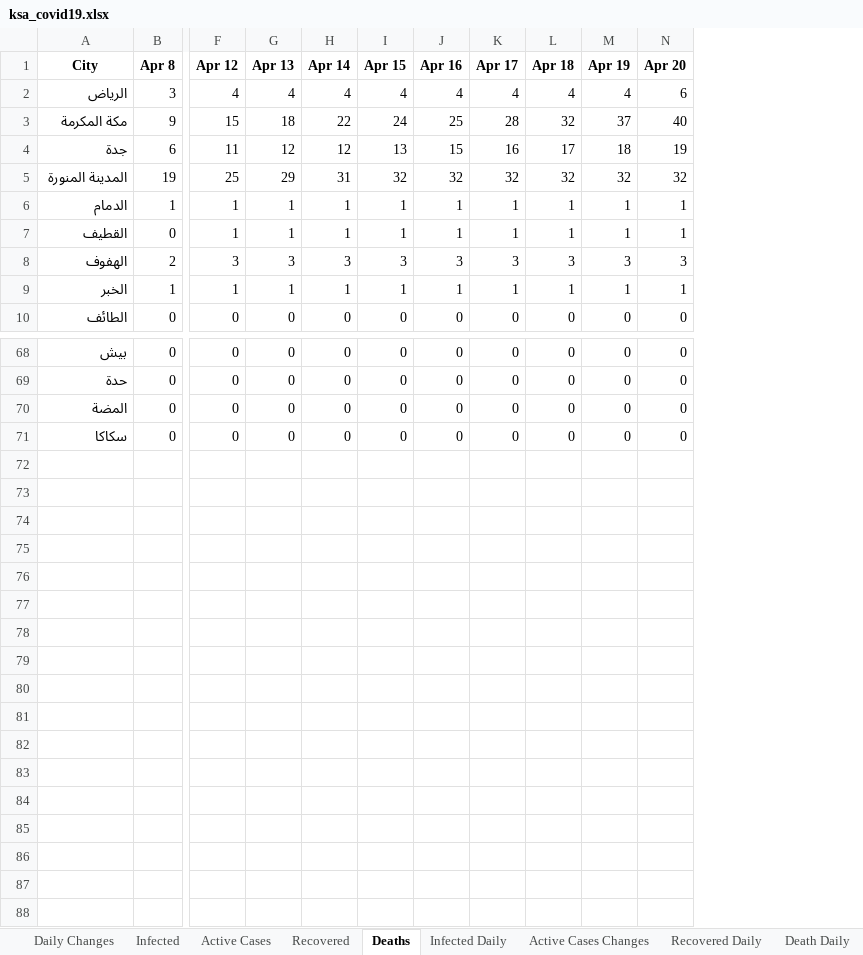
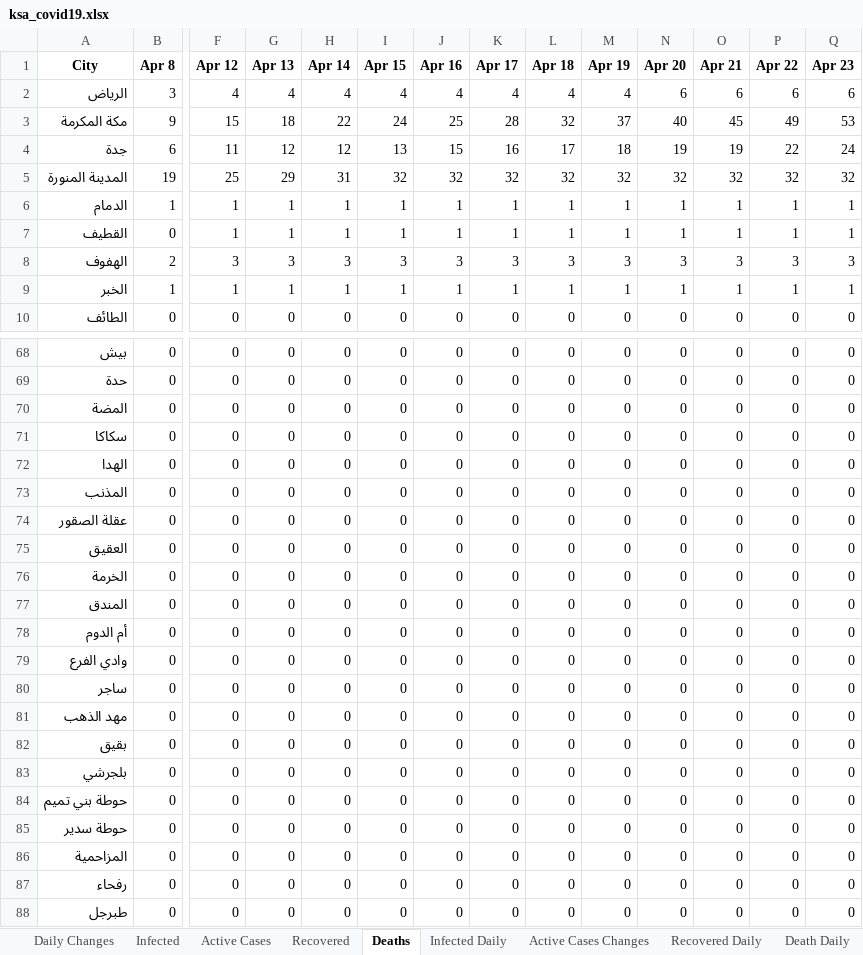
Before and after one commit to MohammedAlawami/Saudi-Arabia-COVID-19-Dashboard-Scraping, an Excel workbook: ksa_covid19.xlsx, sheet Deaths, drawn as a sheet; only a part is shown, gaps mark what is left out; values as stored, in another font and other column widths than the file's, no borders; rows hold the shown columns only; the diff names each change by its address in the sheet, - before the commit and + after, or states it on an @@ line.

```diff
--- a/ksa_covid19.xlsx (sheet Deaths)
+++ b/ksa_covid19.xlsx (sheet Deaths)
+column O (Apr 21), rows 2-10: 6 | 45 | 19 | 32 | 1 | 1 | 3 | 1 | 0; rows 68-71: all 0
+column P (Apr 22), rows 2-10: 6 | 49 | 22 | 32 | 1 | 1 | 3 | 1 | 0; rows 68-71: all 0
+column Q (Apr 23), rows 2-10: 6 | 53 | 24 | 32 | 1 | 1 | 3 | 1 | 0; rows 68-71: all 0
+row 72: الهدا | 0 | 0 | 0 | 0 | 0 | 0 | 0 | 0 | 0 | 0 | 0 | 0 | 0
+row 73: المذنب | 0 | 0 | 0 | 0 | 0 | 0 | 0 | 0 | 0 | 0 | 0 | 0 | 0
+row 74: عقلة الصقور | 0 | 0 | 0 | 0 | 0 | 0 | 0 | 0 | 0 | 0 | 0 | 0 | 0
+row 75: العقيق | 0 | 0 | 0 | 0 | 0 | 0 | 0 | 0 | 0 | 0 | 0 | 0 | 0
+row 76: الخرمة | 0 | 0 | 0 | 0 | 0 | 0 | 0 | 0 | 0 | 0 | 0 | 0 | 0
+row 77: المندق | 0 | 0 | 0 | 0 | 0 | 0 | 0 | 0 | 0 | 0 | 0 | 0 | 0
+row 78: أم الدوم | 0 | 0 | 0 | 0 | 0 | 0 | 0 | 0 | 0 | 0 | 0 | 0 | 0
+row 79: وادي الفرع | 0 | 0 | 0 | 0 | 0 | 0 | 0 | 0 | 0 | 0 | 0 | 0 | 0
+row 80: ساجر | 0 | 0 | 0 | 0 | 0 | 0 | 0 | 0 | 0 | 0 | 0 | 0 | 0
+row 81: مهد الذهب | 0 | 0 | 0 | 0 | 0 | 0 | 0 | 0 | 0 | 0 | 0 | 0 | 0
+row 82: بقيق | 0 | 0 | 0 | 0 | 0 | 0 | 0 | 0 | 0 | 0 | 0 | 0 | 0
+row 83: بلجرشي | 0 | 0 | 0 | 0 | 0 | 0 | 0 | 0 | 0 | 0 | 0 | 0 | 0
+row 84: حوطة بني تميم | 0 | 0 | 0 | 0 | 0 | 0 | 0 | 0 | 0 | 0 | 0 | 0 | 0
+row 85: حوطة سدير | 0 | 0 | 0 | 0 | 0 | 0 | 0 | 0 | 0 | 0 | 0 | 0 | 0
+row 86: المزاحمية | 0 | 0 | 0 | 0 | 0 | 0 | 0 | 0 | 0 | 0 | 0 | 0 | 0
+row 87: رفحاء | 0 | 0 | 0 | 0 | 0 | 0 | 0 | 0 | 0 | 0 | 0 | 0 | 0
+row 88: طبرجل | 0 | 0 | 0 | 0 | 0 | 0 | 0 | 0 | 0 | 0 | 0 | 0 | 0
```
Also changed, not shown: sheet Daily Changes, sheet Active Cases, sheet Infected, sheet Death Daily, sheet Infected Daily, sheet Active Cases Changes, 2 more sheets.
